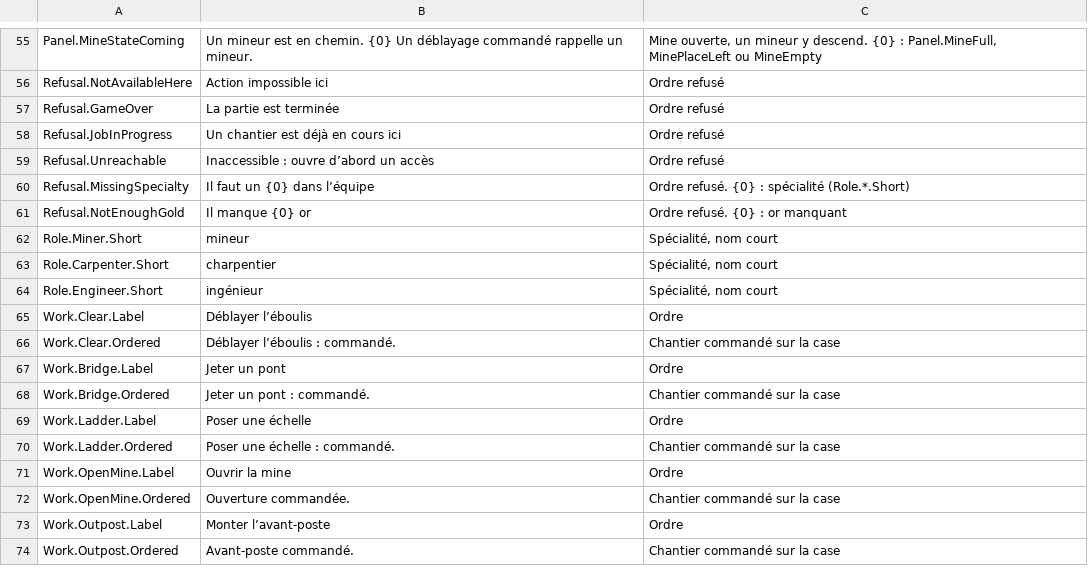
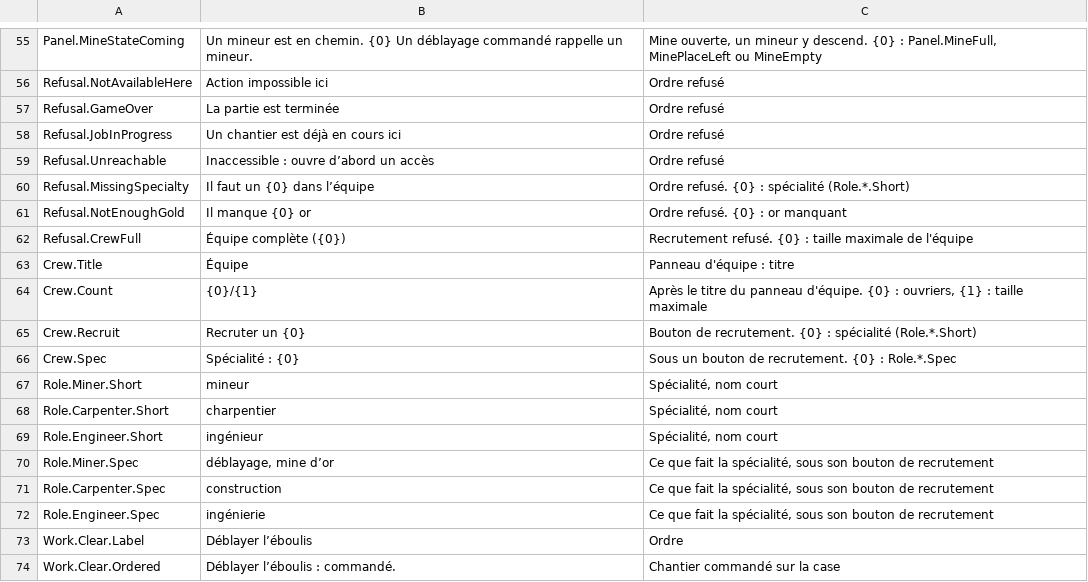
Before and after one commit to LeonLighter/nids-de-cytra, a CSV file: Content/Data/Text/CytraText.csv, drawn as a sheet; only a part is shown, gaps mark what is left out; the shorter side is filled out with more unchanged rows; the diff names each change by its address in the sheet, - before the commit and + after, or states it on an @@ line.

```diff
--- a/Content/Data/Text/CytraText.csv
+++ b/Content/Data/Text/CytraText.csv
+row 62: Refusal.CrewFull | Équipe complète ({0}) | Recrutement refusé. {0} : taille maximale de l'équipe
+row 63: Crew.Title | Équipe | Panneau d'équipe : titre
+row 64: Crew.Count | {0}/{1} | Après le titre du panneau d'équipe. {0} : ouvriers, {1} : taille maximale
+row 65: Crew.Recruit | Recruter un {0} | Bouton de recrutement. {0} : spécialité (Role.*.Short)
+row 66: Crew.Spec | Spécialité : {0} | Sous un bouton de recrutement. {0} : Role.*.Spec
+row 70: Role.Miner.Spec | déblayage, mine d’or | Ce que fait la spécialité, sous son bouton de recrutement
+row 71: Role.Carpenter.Spec | construction | Ce que fait la spécialité, sous son bouton de recrutement
+row 72: Role.Engineer.Spec | ingénierie | Ce que fait la spécialité, sous son bouton de recrutement
```
Also changed, not shown: 14 other files.
